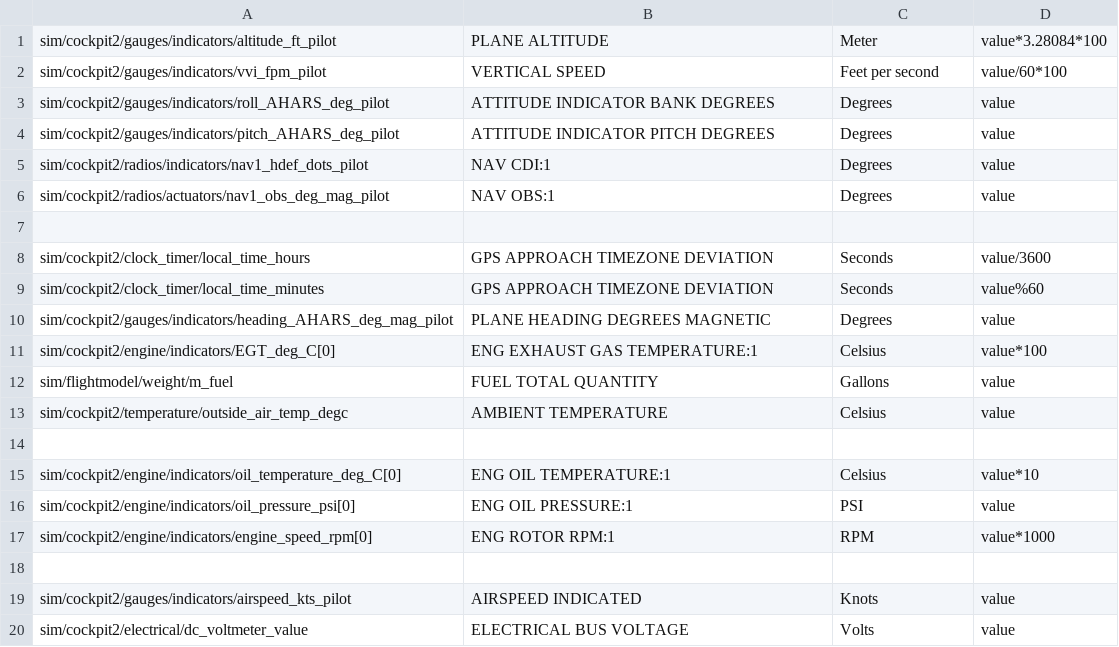
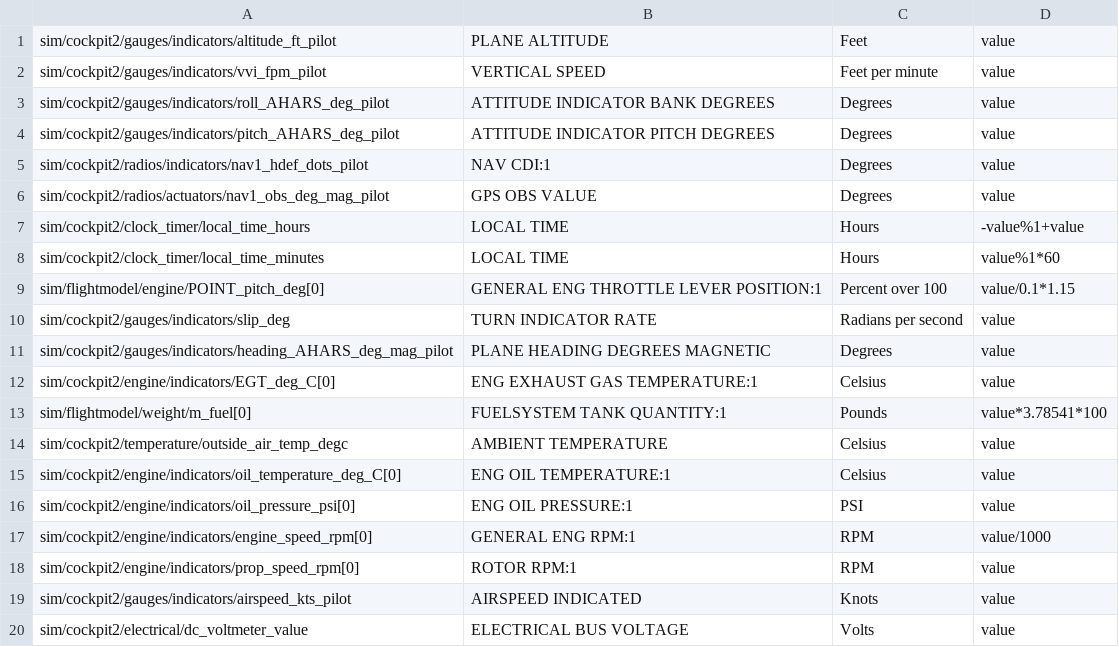
Before and after one commit to Celienn/LLF-Translator, a CSV file: src/config.csv, drawn as a sheet; only a part is shown.

Commit message:
Updating config.csv ( almost done )

```diff
--- a/src/config.csv
+++ b/src/config.csv
@@ -1,3 +1,3 @@
-sim/cockpit2/gauges/indicators/altitude_ft_pilot,PLANE ALTITUDE,Meter,value*3.28084*100
-sim/cockpit2/gauges/indicators/vvi_fpm_pilot,VERTICAL SPEED,Feet per second,value/60*100
+sim/cockpit2/gauges/indicators/altitude_ft_pilot,PLANE ALTITUDE,Feet,value
+sim/cockpit2/gauges/indicators/vvi_fpm_pilot,VERTICAL SPEED,Feet per minute,value
 sim/cockpit2/gauges/indicators/roll_AHARS_deg_pilot,ATTITUDE INDICATOR BANK DEGREES,Degrees,value
@@ -5,15 +5,15 @@ sim/cockpit2/gauges/indicators/pitch_AHARS_deg_pilot,ATTITUDE INDICATOR PITCH DE
 sim/cockpit2/radios/indicators/nav1_hdef_dots_pilot,NAV CDI:1,Degrees,value
-sim/cockpit2/radios/actuators/nav1_obs_deg_mag_pilot,NAV OBS:1,Degrees,value
-
-sim/cockpit2/clock_timer/local_time_hours,GPS APPROACH TIMEZONE DEVIATION,Seconds,value/3600
-sim/cockpit2/clock_timer/local_time_minutes,GPS APPROACH TIMEZONE DEVIATION,Seconds,value%60
+sim/cockpit2/radios/actuators/nav1_obs_deg_mag_pilot,GPS OBS VALUE,Degrees,value
+sim/cockpit2/clock_timer/local_time_hours,LOCAL TIME,Hours,-value%1+value
+sim/cockpit2/clock_timer/local_time_minutes,LOCAL TIME,Hours,value%1*60
+sim/flightmodel/engine/POINT_pitch_deg[0],GENERAL ENG THROTTLE LEVER POSITION:1,Percent over 100,value/0.1*1.15
+sim/cockpit2/gauges/indicators/slip_deg,TURN INDICATOR RATE,Radians per second,value
 sim/cockpit2/gauges/indicators/heading_AHARS_deg_mag_pilot,PLANE HEADING DEGREES MAGNETIC,Degrees,value
-sim/cockpit2/engine/indicators/EGT_deg_C[0],ENG EXHAUST GAS TEMPERATURE:1,Celsius,value*100
-sim/flightmodel/weight/m_fuel,FUEL TOTAL QUANTITY,Gallons,value
+sim/cockpit2/engine/indicators/EGT_deg_C[0],ENG EXHAUST GAS TEMPERATURE:1,Celsius,value
+sim/flightmodel/weight/m_fuel[0],FUELSYSTEM TANK QUANTITY:1,Pounds,value*3.78541*100
 sim/cockpit2/temperature/outside_air_temp_degc,AMBIENT TEMPERATURE,Celsius,value
-
-sim/cockpit2/engine/indicators/oil_temperature_deg_C[0],ENG OIL TEMPERATURE:1,Celsius,value*10
+sim/cockpit2/engine/indicators/oil_temperature_deg_C[0],ENG OIL TEMPERATURE:1,Celsius,value
 sim/cockpit2/engine/indicators/oil_pressure_psi[0],ENG OIL PRESSURE:1,PSI,value
-sim/cockpit2/engine/indicators/engine_speed_rpm[0],ENG ROTOR RPM:1,RPM,value*1000
-
+sim/cockpit2/engine/indicators/engine_speed_rpm[0],GENERAL ENG RPM:1,RPM,value/1000
+sim/cockpit2/engine/indicators/prop_speed_rpm[0],ROTOR RPM:1,RPM,value
 sim/cockpit2/gauges/indicators/airspeed_kts_pilot,AIRSPEED INDICATED,Knots,value
```
Also changed, not shown: 2 other files.
